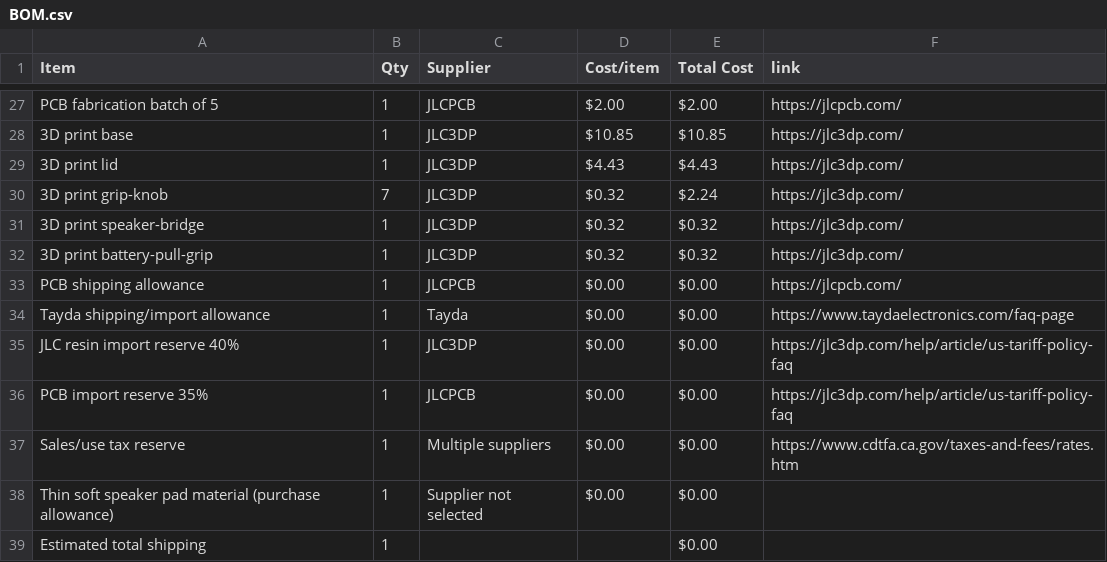
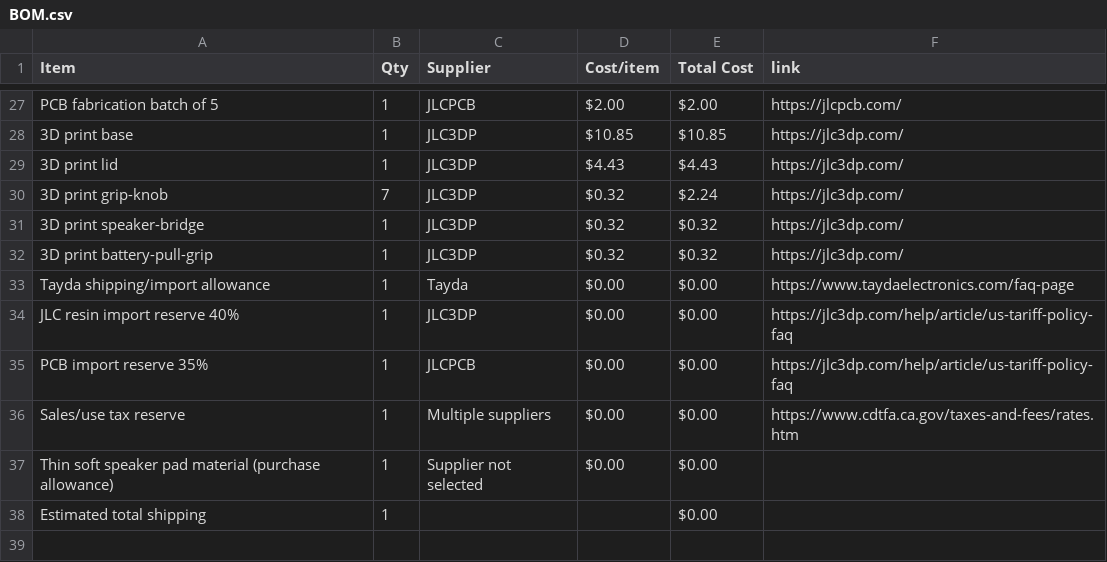
Before and after one commit to rvkshn-10/Triple-Drift-Synth, a CSV file: BOM.csv, drawn as a sheet; only a part is shown, gaps mark what is left out; the diff names each change by its address in the sheet, - before the commit and + after, or states it on an @@ line.

Commit message:
Sync Triple Drift Desktop Synth from Half Life

```diff
--- a/BOM.csv
+++ b/BOM.csv
-row 33: PCB shipping allowance | 1 | JLCPCB | $0.00 | $0.00 | https://jlcpcb.com/
```
